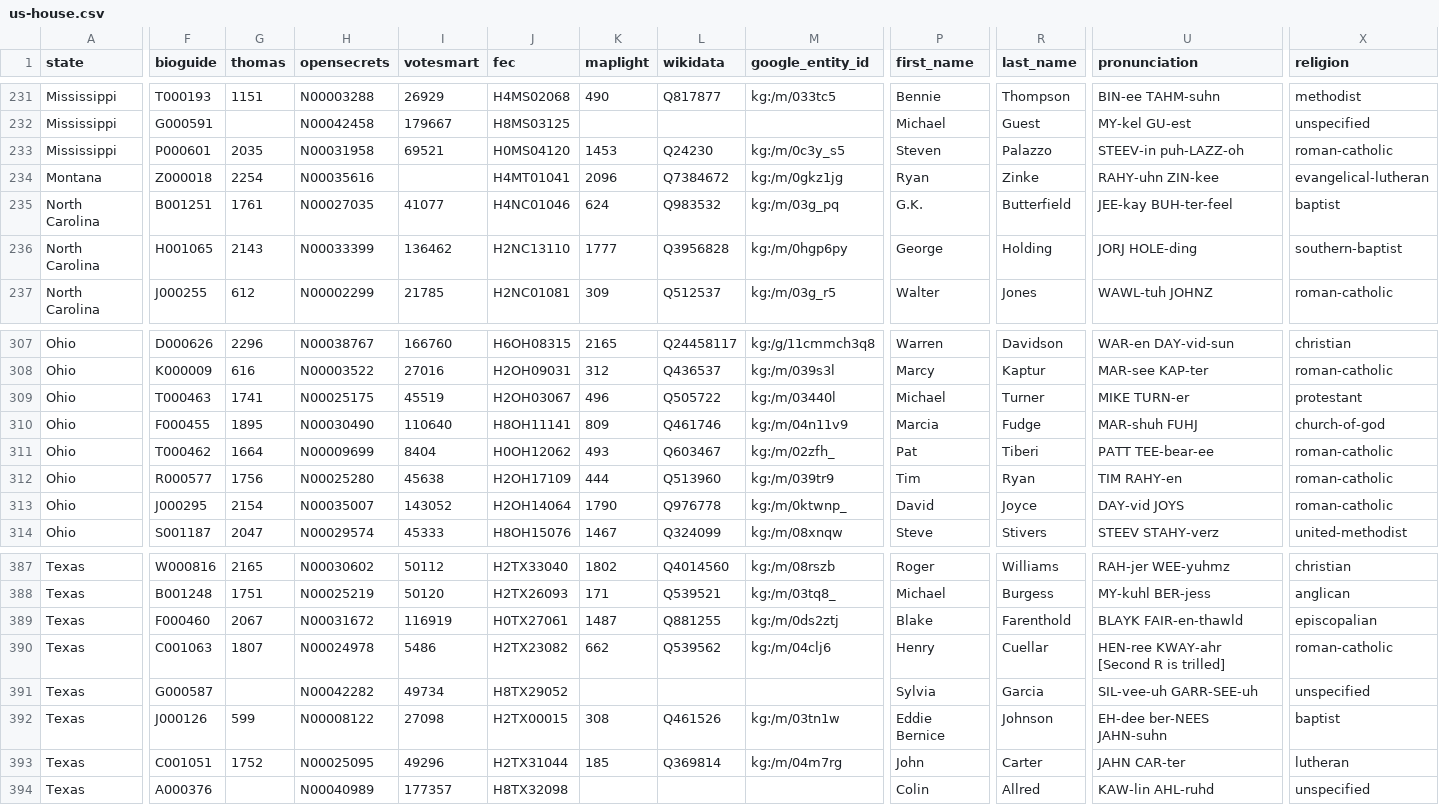
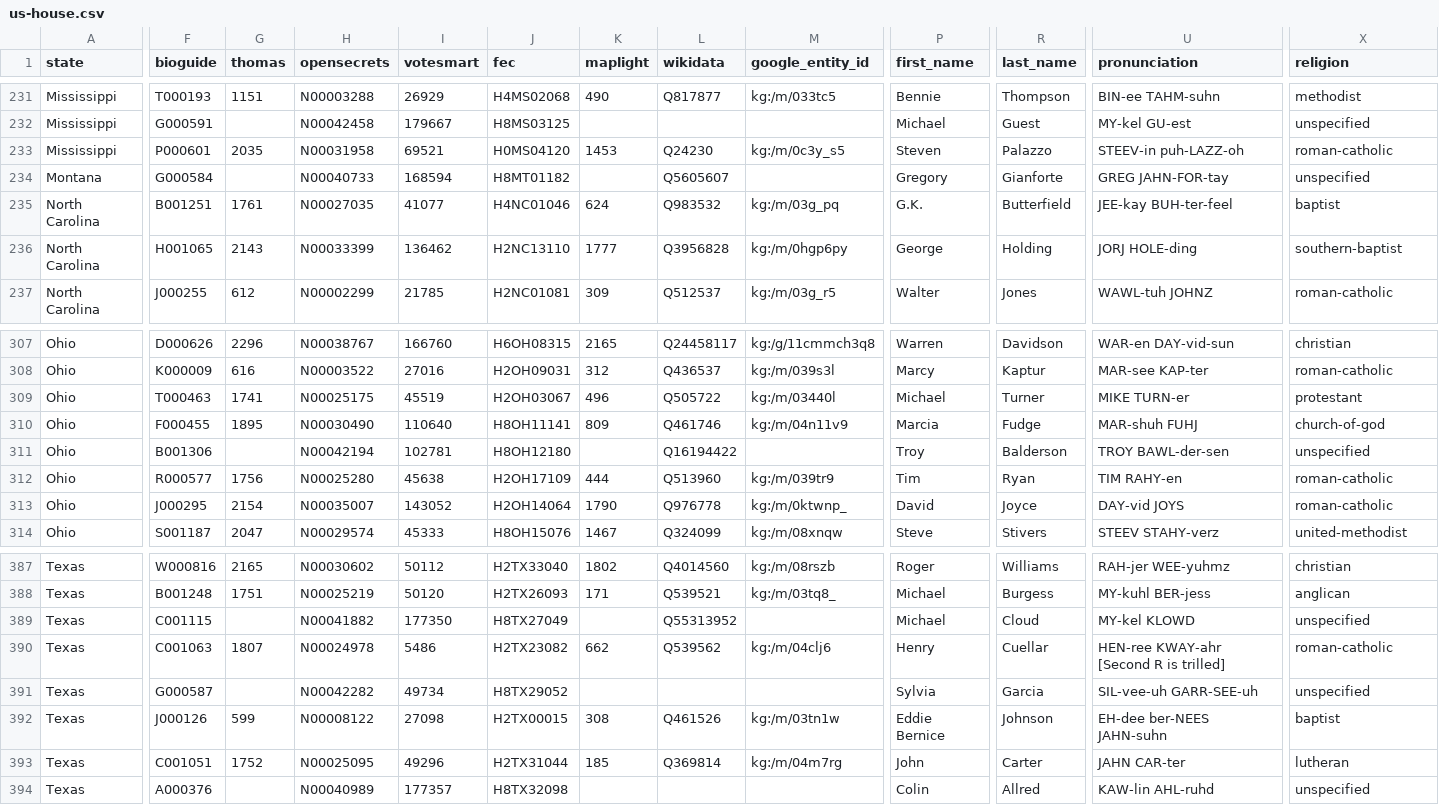
Before and after one commit to mattpaz/us-house, a CSV file: source/us-house.csv, drawn as a sheet; only a part is shown, gaps mark what is left out; the diff covers the shown part only; the diff names each change by its address in the sheet, - before the commit and + after, or states it on an @@ line.

```diff
--- a/source/us-house.csv
+++ b/source/us-house.csv
-F234 (bioguide): Z000018
+F234 (bioguide): G000584
-G234 (thomas): 2254
+G234 (thomas): (empty)
-H234 (opensecrets): N00035616
+H234 (opensecrets): N00040733
-I234 (votesmart): (empty)
+I234 (votesmart): 168594
-J234 (fec): H4MT01041
+J234 (fec): H8MT01182
-K234 (maplight): 2096
+K234 (maplight): (empty)
-L234 (wikidata): Q7384672
+L234 (wikidata): Q5605607
-M234 (google_entity_id): kg:/m/0gkz1jg
+M234 (google_entity_id): (empty)
-P234 (first_name): Ryan
+P234 (first_name): Gregory
-R234 (last_name): Zinke
+R234 (last_name): Gianforte
-U234 (pronunciation): RAHY-uhn ZIN-kee
+U234 (pronunciation): GREG JAHN-FOR-tay
-X234 (religion): evangelical-lutheran
+X234 (religion): unspecified
-F311 (bioguide): T000462
+F311 (bioguide): B001306
-G311 (thomas): 1664
+G311 (thomas): (empty)
-H311 (opensecrets): N00009699
+H311 (opensecrets): N00042194
-I311 (votesmart): 8404
+I311 (votesmart): 102781
-J311 (fec): H0OH12062
+J311 (fec): H8OH12180
-K311 (maplight): 493
+K311 (maplight): (empty)
-L311 (wikidata): Q603467
+L311 (wikidata): Q16194422
-M311 (google_entity_id): kg:/m/02zfh_
+M311 (google_entity_id): (empty)
-P311 (first_name): Pat
+P311 (first_name): Troy
-R311 (last_name): Tiberi
+R311 (last_name): Balderson
-U311 (pronunciation): PATT TEE-bear-ee
+U311 (pronunciation): TROY BAWL-der-sen
-X311 (religion): roman-catholic
+X311 (religion): unspecified
-F389 (bioguide): F000460
+F389 (bioguide): C001115
-G389 (thomas): 2067
+G389 (thomas): (empty)
-H389 (opensecrets): N00031672
+H389 (opensecrets): N00041882
-I389 (votesmart): 116919
+I389 (votesmart): 177350
-J389 (fec): H0TX27061
+J389 (fec): H8TX27049
-K389 (maplight): 1487
+K389 (maplight): (empty)
-L389 (wikidata): Q881255
+L389 (wikidata): Q55313952
-M389 (google_entity_id): kg:/m/0ds2ztj
+M389 (google_entity_id): (empty)
-P389 (first_name): Blake
+P389 (first_name): Michael
-R389 (last_name): Farenthold
+R389 (last_name): Cloud
-U389 (pronunciation): BLAYK FAIR-en-thawld
+U389 (pronunciation): MY-kel KLOWD
-X389 (religion): episcopalian
+X389 (religion): unspecified
```
Also changed, not shown: 93 edited cells elsewhere in this file, us-house/data/us-house.csv, 34 other files.
